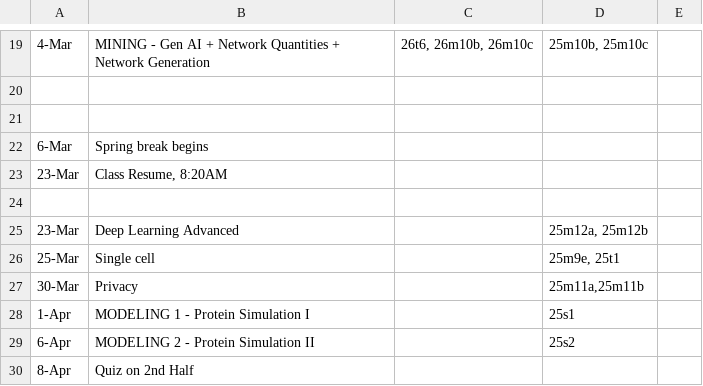
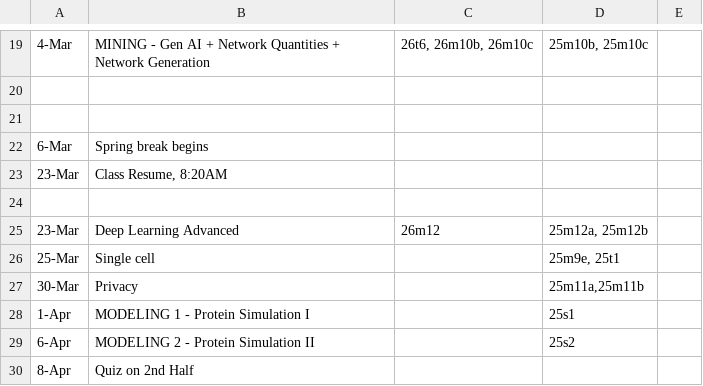
Before and after one commit to gersteinlab/cbb7520b26, a TSV file: syllabus.tsv, drawn as a sheet; only a part is shown, gaps mark what is left out.

```diff
--- a/syllabus.tsv
+++ b/syllabus.tsv
@@ -24,3 +24,3 @@
 					
-23-Mar	Deep Learning Advanced		"25m12a, 25m12b	"		
+23-Mar	Deep Learning Advanced	26m12	"25m12a, 25m12b	"		
 25-Mar	Single cell		"25m9e, 25t1"		
```
Also changed, not shown: lecture-slide-pack.tsv, 1 other file.
